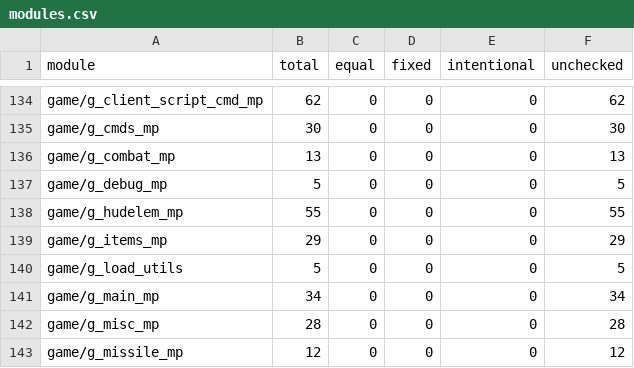
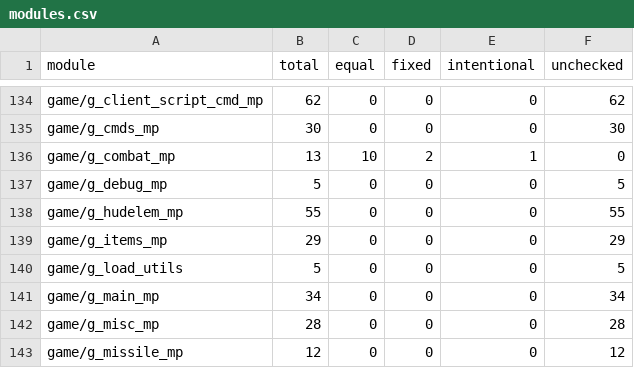
Before and after one commit to STiXzoOR/cod2-silicon, a CSV file: docs/fidelity/modules/modules.csv, drawn as a sheet; only a part is shown, gaps mark what is left out.

```diff
--- a/docs/fidelity/modules/modules.csv
+++ b/docs/fidelity/modules/modules.csv
@@ -135,3 +135,3 @@ game/g_client_script_cmd_mp,62,0,0,0,62
 game/g_cmds_mp,30,0,0,0,30
-game/g_combat_mp,13,0,0,0,13
+game/g_combat_mp,13,10,2,1,0
 game/g_debug_mp,5,0,0,0,5
```
Also changed, not shown: 10 other files.
